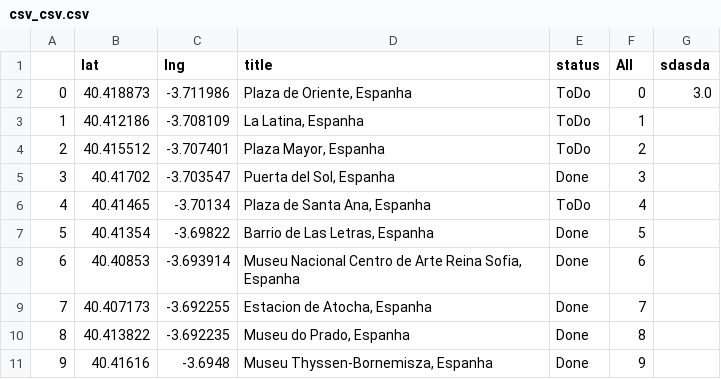
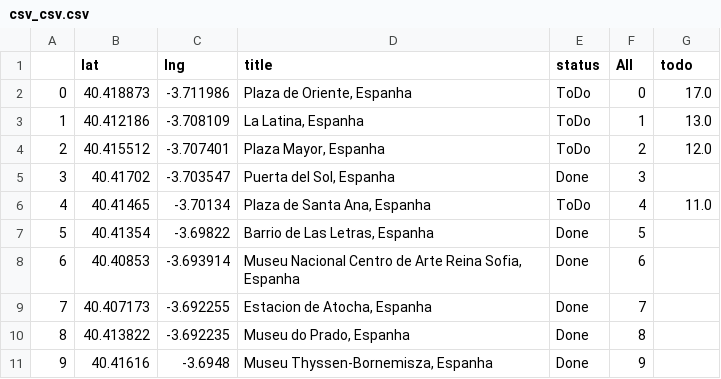
Before and after one commit to erickmattoso/madrid, a CSV file: csv_csv.csv, drawn as a sheet; only a part is shown; the diff covers the shown part only; the diff names each change by its address in the sheet, - before the commit and + after, or states it on an @@ line.

```diff
--- a/csv_csv.csv
+++ b/csv_csv.csv
-G1: sdasda
+G1: todo
-G2 (todo): 3.0
+G2 (todo): 17.0
-G3 (todo): (empty)
+G3 (todo): 13.0
-G4 (todo): (empty)
+G4 (todo): 12.0
-G6 (todo): (empty)
+G6 (todo): 11.0
```
Also changed, not shown: 3 added rows, 16 edited cells and row numbers in column A elsewhere in this file, 2 other files.
